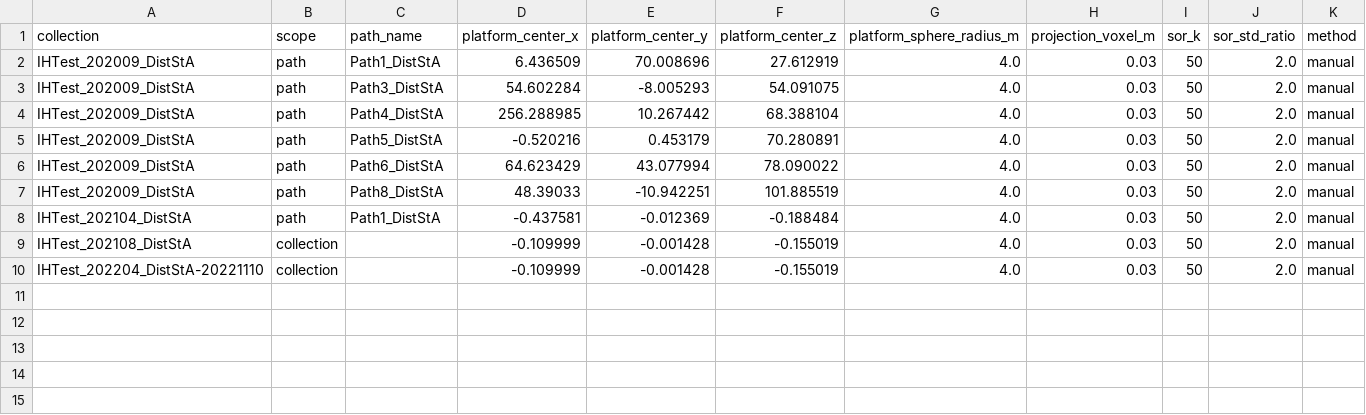
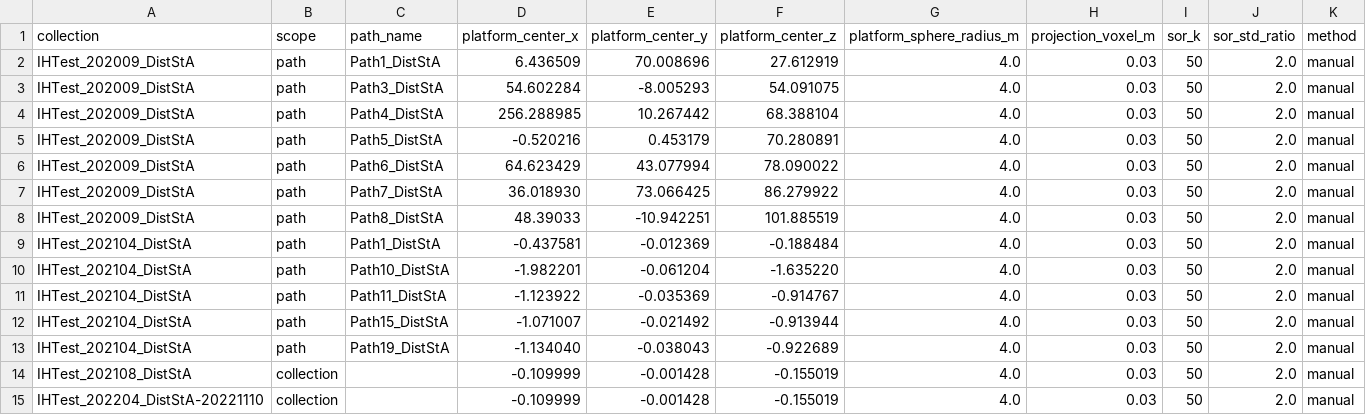
Before and after one commit to cvail-research/ih-depth-dataset, a CSV file: manifests/04_las_preprocessing_metadata_n4.csv, drawn as a sheet; the diff names each change by its address in the sheet, - before the commit and + after, or states it on an @@ line.

Commit message:
Add five more LiDAR platform centers

```diff
--- a/manifests/04_las_preprocessing_metadata_n4.csv
+++ b/manifests/04_las_preprocessing_metadata_n4.csv
+row 7: IHTest_202009_DistStA | path | Path7_DistStA | 36.018930 | 73.066425 | 86.279922 | 4.0 | 0.03 | 50 | 2.0 | manual
+row 10: IHTest_202104_DistStA | path | Path10_DistStA | -1.982201 | -0.061204 | -1.635220 | 4.0 | 0.03 | 50 | 2.0 | manual
+row 11: IHTest_202104_DistStA | path | Path11_DistStA | -1.123922 | -0.035369 | -0.914767 | 4.0 | 0.03 | 50 | 2.0 | manual
+row 12: IHTest_202104_DistStA | path | Path15_DistStA | -1.071007 | -0.021492 | -0.913944 | 4.0 | 0.03 | 50 | 2.0 | manual
+row 13: IHTest_202104_DistStA | path | Path19_DistStA | -1.134040 | -0.038043 | -0.922689 | 4.0 | 0.03 | 50 | 2.0 | manual
```
